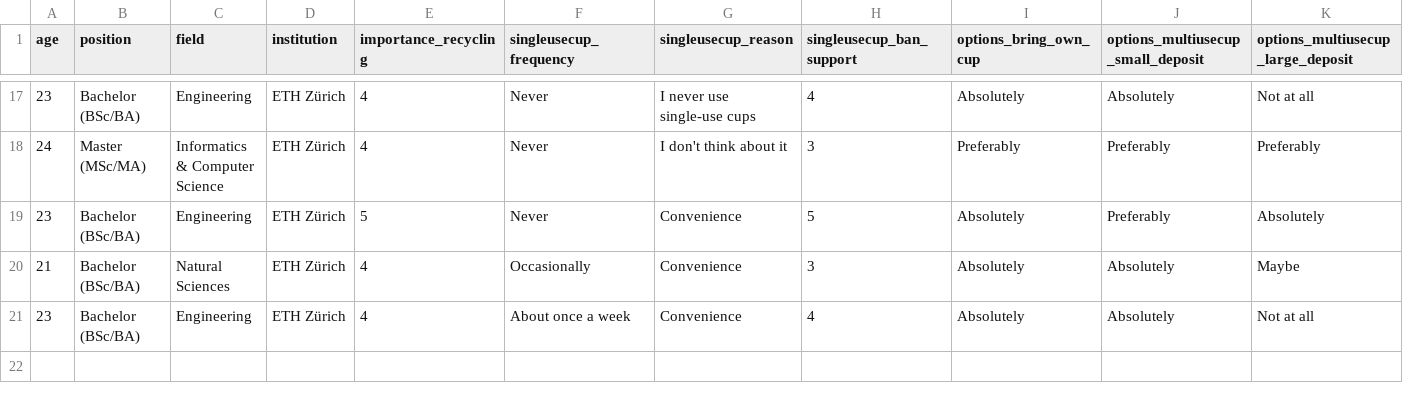
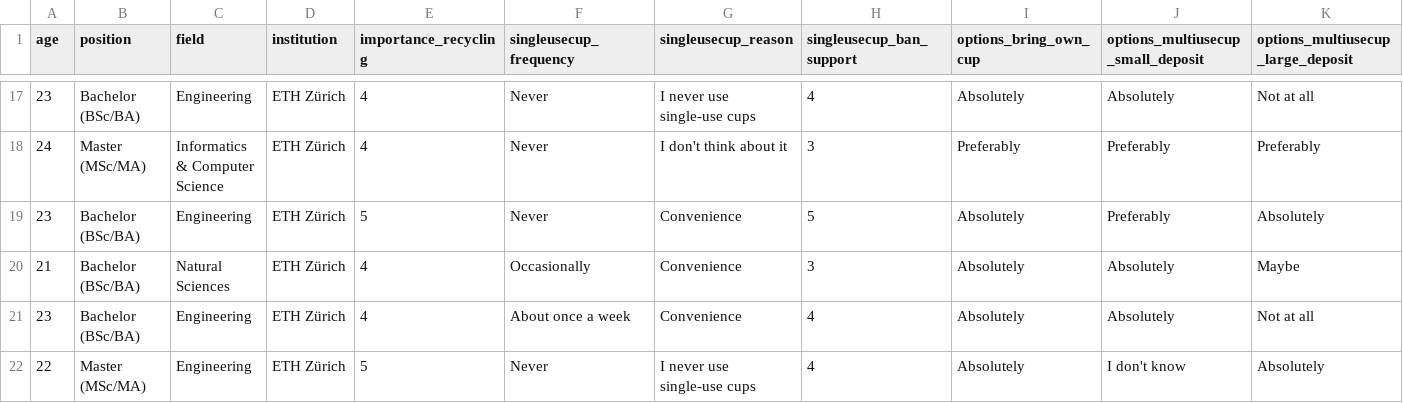
Before and after one commit to rbtl-fs24/project-thaeussner, a CSV file: data/processed/processed_data.csv, drawn as a sheet; only a part is shown, gaps mark what is left out; rows hold the shown columns only; the diff names each change by its address in the sheet, - before the commit and + after, or states it on an @@ line.

```diff
--- a/data/processed/processed_data.csv
+++ b/data/processed/processed_data.csv
+row 22: 22 | Master (MSc/MA) | Engineering | ETH Zürich | 5 | Never | I never use single-use cups | 4 | Absolutely | I don't know | Absolutely
```
Also changed, not shown: data/raw/raw_data.csv, 17 other files.
